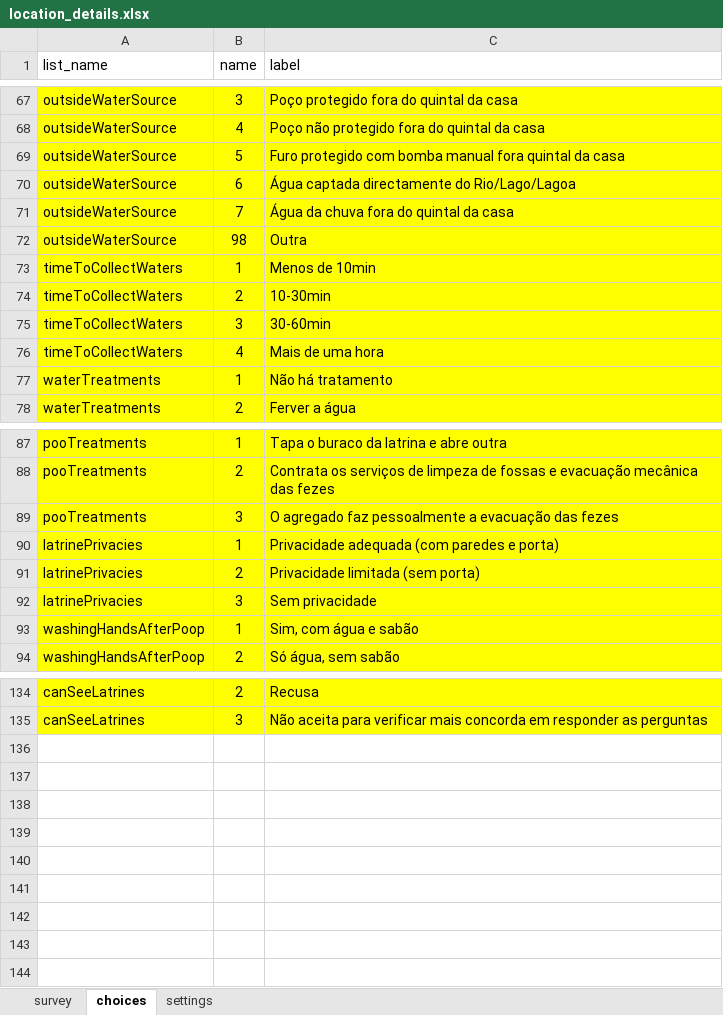
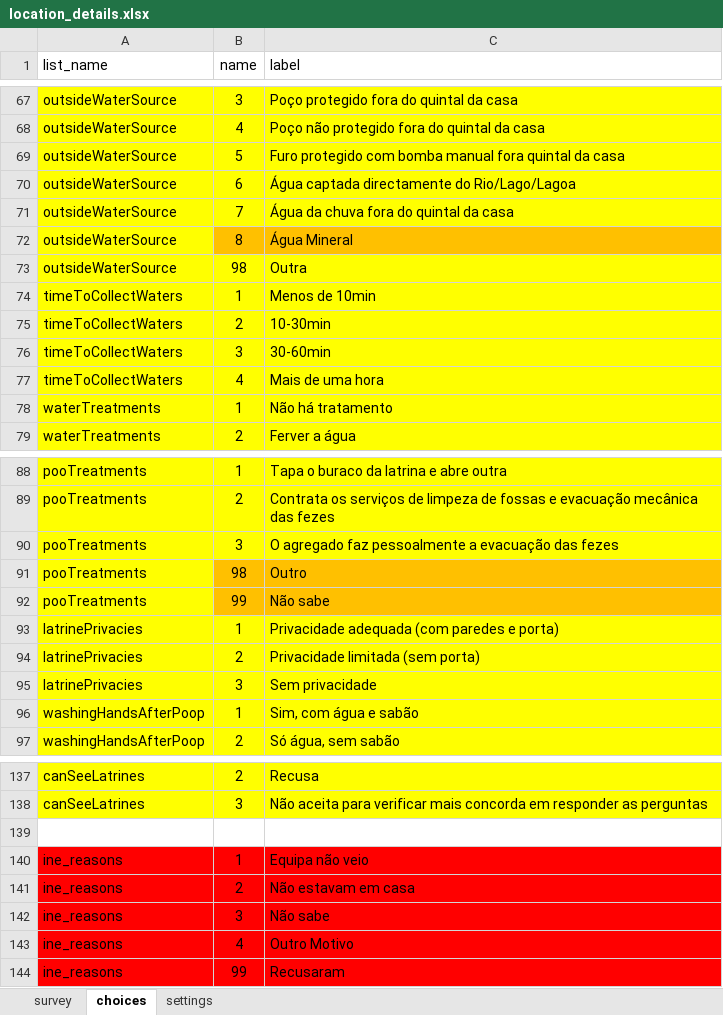
Before and after one commit to ManhicaDSS/openhds-tablet, an Excel workbook: xforms/xlsforms/location_details.xlsx, sheet choices, drawn as a sheet; only a part is shown, gaps mark what is left out; values as stored, in another font and other column widths than the file's, no borders; the diff names each change by its address in the sheet, - before the commit and + after, or states it on an @@ line.

Commit message:
Add INE questions to Location Details and apply Berta's suggestion to add more options on question 27 and 35.

```diff
--- a/xforms/xlsforms/location_details.xlsx (sheet choices)
+++ b/xforms/xlsforms/location_details.xlsx (sheet choices)
+row 72: outsideWaterSource | 8 | Água Mineral
+row 91: pooTreatments | 98 | Outro
+row 92: pooTreatments | 99 | Não sabe
+row 139: (empty)
+row 140: ine_reasons | 1 | Equipa não veio
+row 141: ine_reasons | 2 | Não estavam em casa
+row 142: ine_reasons | 3 | Não sabe
+row 143: ine_reasons | 4 | Outro Motivo
+row 144: ine_reasons | 99 | Recusaram
```
Also changed, not shown: sheet survey, 1 other file.
